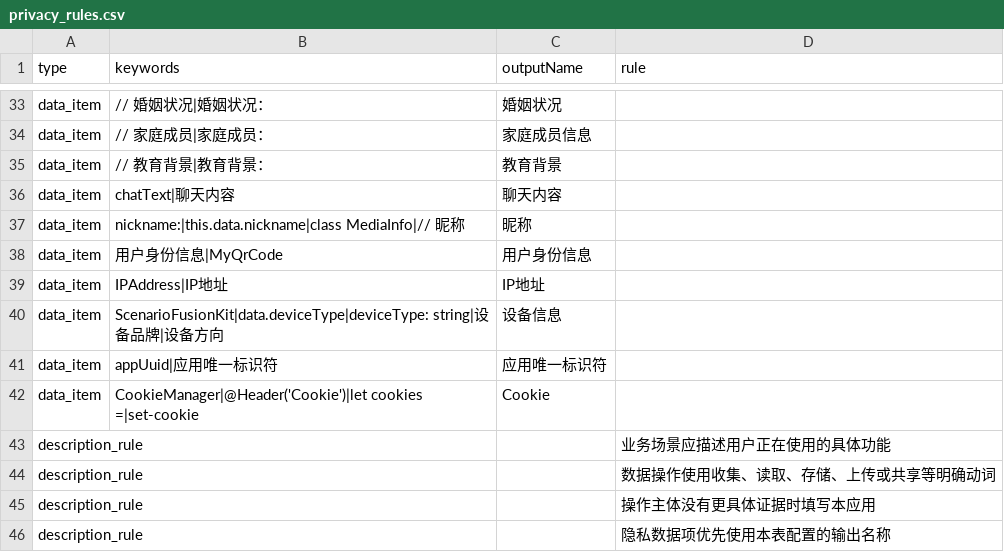
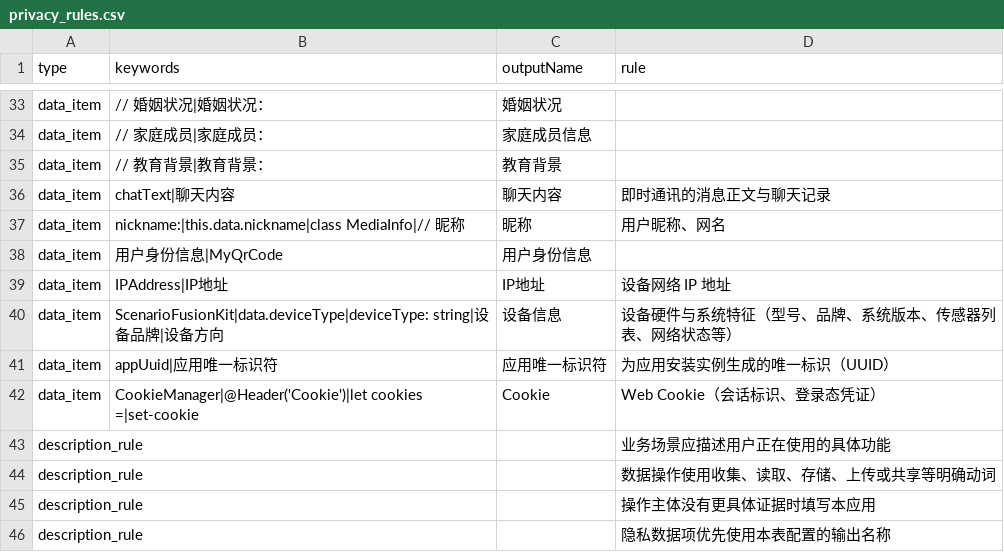
Before and after one commit to IoTAccessControl/OH-Senstive-Flow, a CSV file: input/csv/privacy_rules.csv, drawn as a sheet; only a part is shown, gaps mark what is left out; the diff covers the shown part only.

```diff
--- a/input/csv/privacy_rules.csv
+++ b/input/csv/privacy_rules.csv
@@ -35,9 +35,9 @@ data_item,// 家庭成员|家庭成员：,家庭成员信息,
 data_item,// 教育背景|教育背景：,教育背景,
-data_item,chatText|聊天内容,聊天内容,
-data_item,nickname:|this.data.nickname|class MediaInfo|// 昵称,昵称,
+data_item,chatText|聊天内容,聊天内容,即时通讯的消息正文与聊天记录
+data_item,nickname:|this.data.nickname|class MediaInfo|// 昵称,昵称,用户昵称、网名
 data_item,用户身份信息|MyQrCode,用户身份信息,
-data_item,IPAddress|IP地址,IP地址,
-data_item,ScenarioFusionKit|data.deviceType|deviceType: string|设备品牌|设备方向,设备信息,
-data_item,appUuid|应用唯一标识符,应用唯一标识符,
-data_item,CookieManager|@Header('Cookie')|let cookies =|set-cookie,Cookie,
+data_item,IPAddress|IP地址,IP地址,设备网络 IP 地址
+data_item,ScenarioFusionKit|data.deviceType|deviceType: string|设备品牌|设备方向,设备信息,设备硬件与系统特征（型号、品牌、系统版本、传感器列表、网络状态等）
+data_item,appUuid|应用唯一标识符,应用唯一标识符,为应用安装实例生成的唯一标识（UUID）
+data_item,CookieManager|@Header('Cookie')|let cookies =|set-cookie,Cookie,Web Cookie（会话标识、登录态凭证）
 description_rule,,,业务场景应描述用户正在使用的具体功能
```
Also changed, not shown: 19 edited cells elsewhere in this file, 6 other files.
